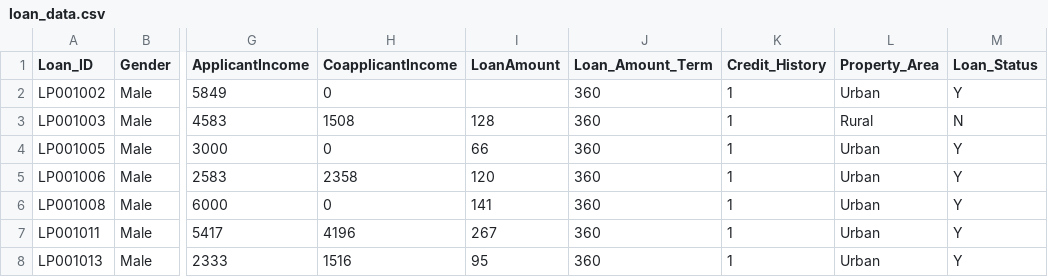
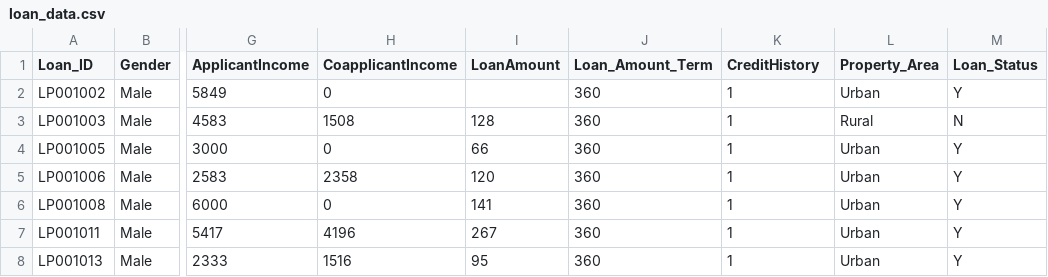
Before and after one commit to nhernandezdlm/nhdlm_cml_demo, a CSV file: raw/loan_data.csv, drawn as a sheet; only a part is shown, gaps mark what is left out; the diff names each change by its address in the sheet, - before the commit and + after, or states it on an @@ line.

Commit message:
typo

```diff
--- a/raw/loan_data.csv
+++ b/raw/loan_data.csv
-K1: Credit_History
+K1: CreditHistory
```
Also changed, not shown: 2 other files.
